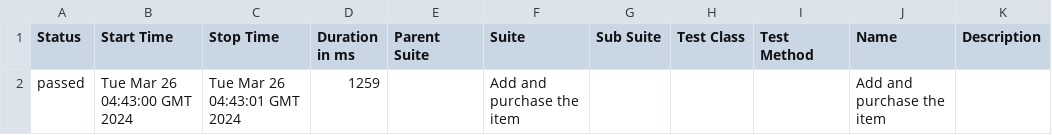
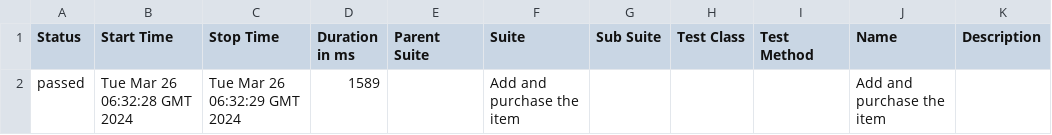
Before and after one commit to SupriyaKolli/githubactions, a CSV file: 71/data/suites.csv, drawn as a sheet.

```diff
--- a/71/data/suites.csv
+++ b/71/data/suites.csv
@@ -1,2 +1,2 @@
 "Status","Start Time","Stop Time","Duration in ms","Parent Suite","Suite","Sub Suite","Test Class","Test Method","Name","Description"
-"passed","Tue Mar 26 04:43:00 GMT 2024","Tue Mar 26 04:43:01 GMT 2024","1259","","Add and purchase the item","","","","Add and purchase the item",""
+"passed","Tue Mar 26 06:32:28 GMT 2024","Tue Mar 26 06:32:29 GMT 2024","1589","","Add and purchase the item","","","","Add and purchase the item",""
```
Also changed, not shown: 20 other files.
